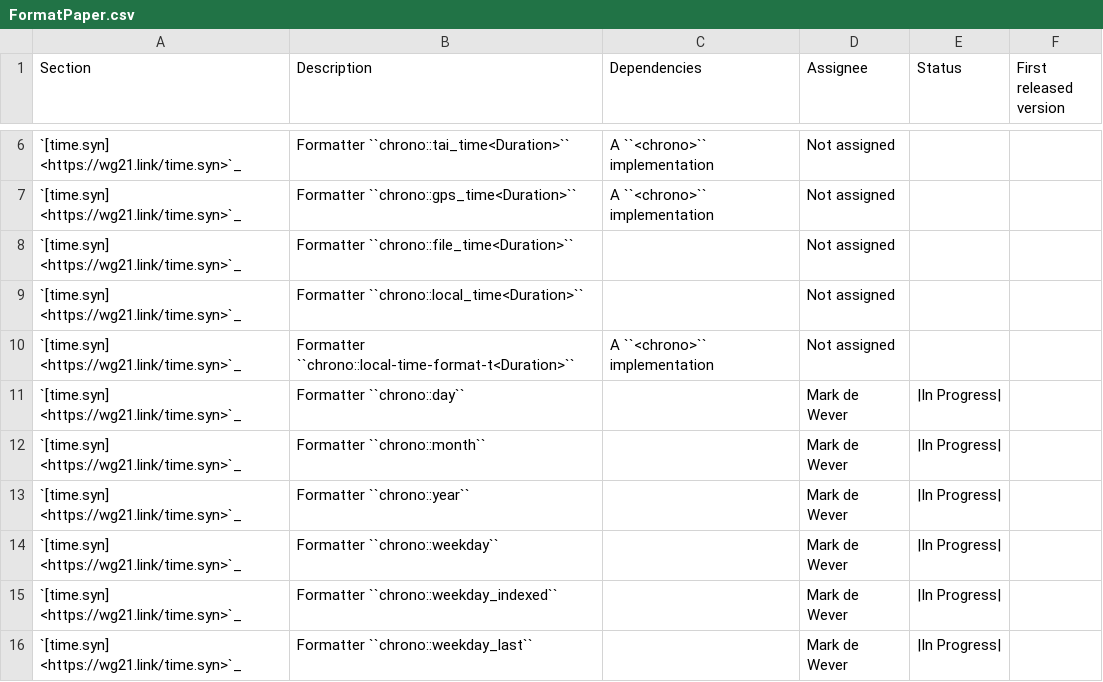
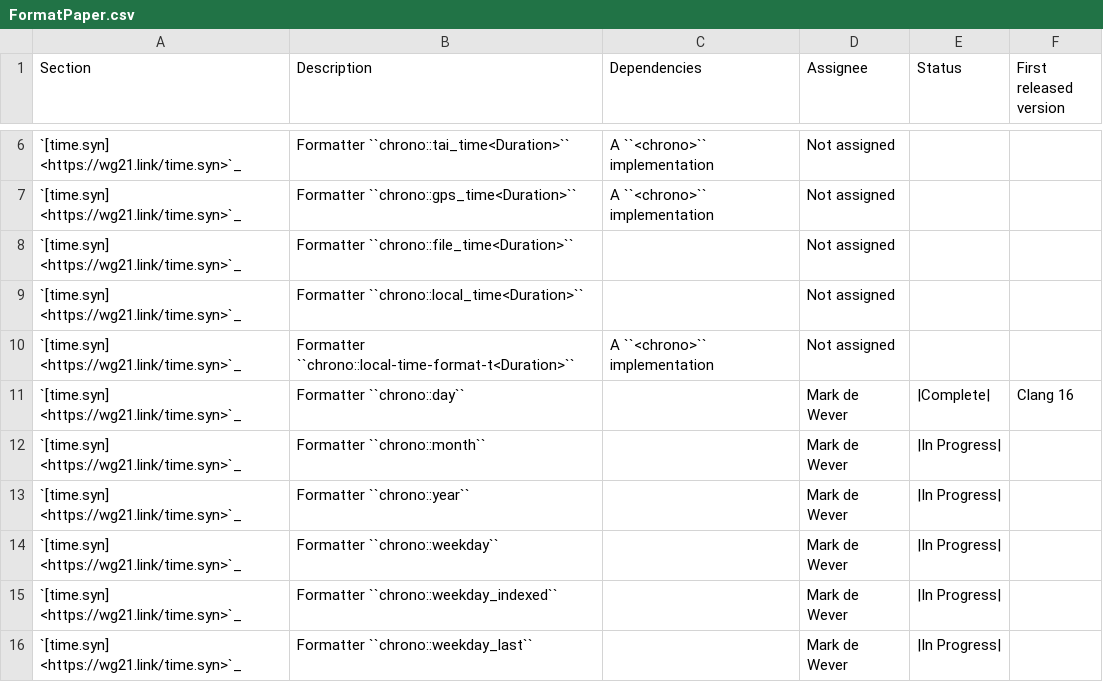
Before and after one commit to CTSRD-CHERI/libcxx, a CSV file: docs/Status/FormatPaper.csv, drawn as a sheet; only a part is shown, gaps mark what is left out.

Commit message:
[libc++][doc] Updates format status page.

```diff
--- a/docs/Status/FormatPaper.csv
+++ b/docs/Status/FormatPaper.csv
@@ -10,3 +10,3 @@ Section,Description,Dependencies,Assignee,Status,First released version
 `[time.syn] <https://wg21.link/time.syn>`_,"Formatter ``chrono::local-time-format-t<Duration>``",A ``<chrono>`` implementation,Not assigned,,,
-`[time.syn] <https://wg21.link/time.syn>`_,"Formatter ``chrono::day``",,Mark de Wever,|In Progress|,
+`[time.syn] <https://wg21.link/time.syn>`_,"Formatter ``chrono::day``",,Mark de Wever,|Complete|, Clang 16
 `[time.syn] <https://wg21.link/time.syn>`_,"Formatter ``chrono::month``",,Mark de Wever,|In Progress|,
```
